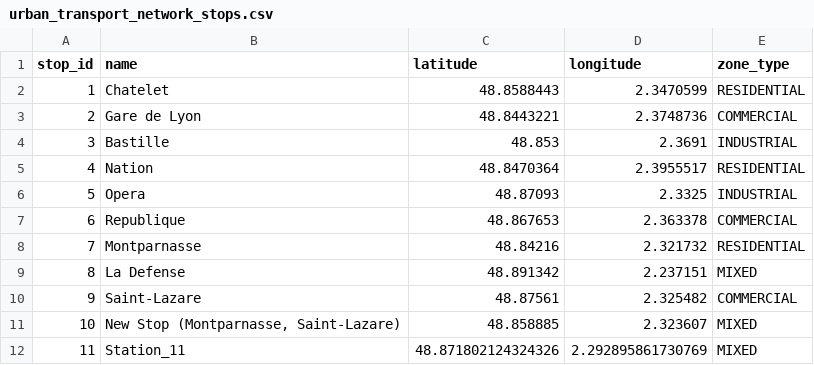
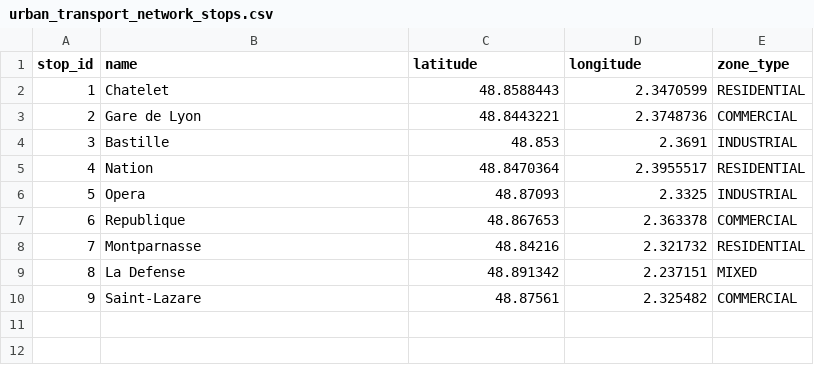
Before and after one commit to 2023312146/Project-2---Urban-Transportation-Network-Analysis, a CSV file: project/data/urban_transport_network_stops.csv, drawn as a sheet.

```diff
--- a/project/data/urban_transport_network_stops.csv
+++ b/project/data/urban_transport_network_stops.csv
@@ -10,3 +10 @@ stop_id,name,latitude,longitude,zone_type
 9,Saint-Lazare,48.87561,2.325482,COMMERCIAL
-10,"New Stop (Montparnasse, Saint-Lazare)",48.858885,2.323607,MIXED
-11,Station_11,48.871802124324326,2.292895861730769,MIXED
```
Also changed, not shown: 28 other files.
